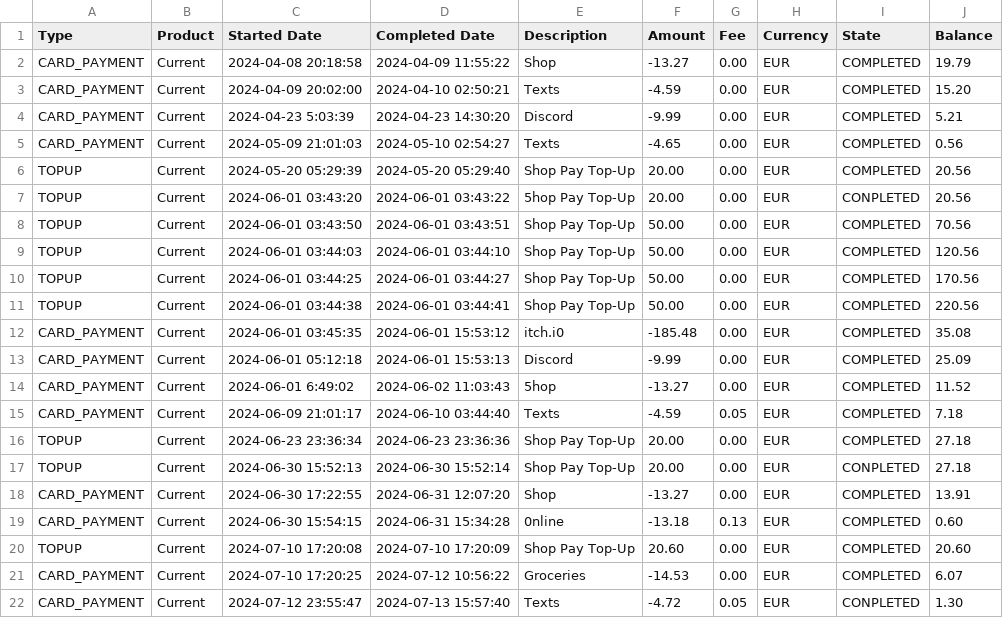
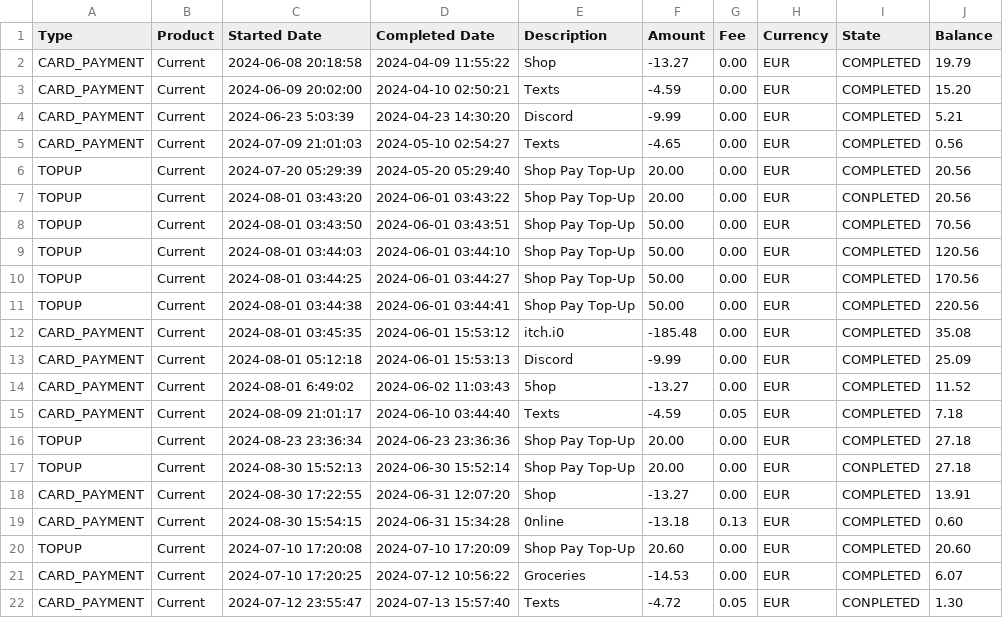
Before and after one commit to aayush-paliwal/finance-sass, a CSV file: statement.csv, drawn as a sheet.

```diff
--- a/statement.csv
+++ b/statement.csv
@@ -1,20 +1,20 @@
 Type,Product, Started Date, Completed Date, Description, Amount, Fee,Currency,State,Balance
-CARD_PAYMENT,Current,2024-04-08 20:18:58,2024-04-09 11:55:22,Shop,-13.27,0.00,EUR,COMPLETED,19.79
-CARD_PAYMENT,Current,2024-04-09 20:02:00,2024-04-10 02:50:21,Texts,-4.59,0.00,EUR,COMPLETED,15.20
-CARD_PAYMENT,Current,2024-04-23 5:03:39,2024-04-23 14:30:20,Discord,-9.99,0.00,EUR,COMPLETED,5.21
-CARD_PAYMENT,Current,2024-05-09 21:01:03,2024-05-10 02:54:27,Texts,-4.65,0.00,EUR,COMPLETED,0.56
-TOPUP,Current,2024-05-20 05:29:39,2024-05-20 05:29:40,Shop Pay Top-Up,20.00,0.00,EUR,COMPLETED,20.56
-TOPUP,Current,2024-06-01 03:43:20,2024-06-01 03:43:22,5hop Pay Top-Up,20.00,0.00,EUR,CONPLETED,20.56
-TOPUP,Current,2024-06-01 03:43:50,2024-06-01 03:43:51,Shop Pay Top-Up,50.00,0.00,EUR,COMPLETED,70.56
-TOPUP,Current,2024-06-01 03:44:03,2024-06-01 03:44:10,Shop Pay Top-Up,50.00,0.00,EUR,COMPLETED,120.56
-TOPUP,Current,2024-06-01 03:44:25,2024-06-01 03:44:27,Shop Pay Top-Up,50.00,0.00,EUR,COMPLETED,170.56
-TOPUP,Current,2024-06-01 03:44:38,2024-06-01 03:44:41,Shop Pay Top-Up,50.00,0.00,EUR,COMPLETED,220.56
-CARD_PAYMENT,Current,2024-06-01 03:45:35,2024-06-01 15:53:12, itch.i0,-185.48,0.00,EUR,COMPLETED,35.08
-CARD_PAYMENT,Current,2024-06-01 05:12:18,2024-06-01 15:53:13,Discord,-9.99,0.00,EUR,COMPLETED,25.09
-CARD_PAYMENT,Current,2024-06-01 6:49:02,2024-06-02 11:03:43,5hop,-13.27,0.00,EUR,COMPLETED,11.52
-CARD_PAYMENT,Current,2024-06-09 21:01:17,2024-06-10 03:44:40,Texts,-4.59,0.05,EUR,COMPLETED,7.18
-TOPUP,Current,2024-06-23 23:36:34,2024-06-23 23:36:36,Shop Pay Top-Up,20.00,0.00,EUR,COMPLETED,27.18
-TOPUP,Current,2024-06-30 15:52:13,2024-06-30 15:52:14,Shop Pay Top-Up,20.00,0.00,EUR,CONPLETED,27.18
-CARD_PAYMENT,Current,2024-06-30 17:22:55,2024-06-31 12:07:20,Shop,-13.27,0.00,EUR,COMPLETED,13.91
-CARD_PAYMENT,Current,2024-06-30 15:54:15,2024-06-31 15:34:28,0nline,-13.18,0.13,EUR,COMPLETED,0.60
+CARD_PAYMENT,Current,2024-06-08 20:18:58,2024-04-09 11:55:22,Shop,-13.27,0.00,EUR,COMPLETED,19.79
+CARD_PAYMENT,Current,2024-06-09 20:02:00,2024-04-10 02:50:21,Texts,-4.59,0.00,EUR,COMPLETED,15.20
+CARD_PAYMENT,Current,2024-06-23 5:03:39,2024-04-23 14:30:20,Discord,-9.99,0.00,EUR,COMPLETED,5.21
+CARD_PAYMENT,Current,2024-07-09 21:01:03,2024-05-10 02:54:27,Texts,-4.65,0.00,EUR,COMPLETED,0.56
+TOPUP,Current,2024-07-20 05:29:39,2024-05-20 05:29:40,Shop Pay Top-Up,20.00,0.00,EUR,COMPLETED,20.56
+TOPUP,Current,2024-08-01 03:43:20,2024-06-01 03:43:22,5hop Pay Top-Up,20.00,0.00,EUR,CONPLETED,20.56
+TOPUP,Current,2024-08-01 03:43:50,2024-06-01 03:43:51,Shop Pay Top-Up,50.00,0.00,EUR,COMPLETED,70.56
+TOPUP,Current,2024-08-01 03:44:03,2024-06-01 03:44:10,Shop Pay Top-Up,50.00,0.00,EUR,COMPLETED,120.56
+TOPUP,Current,2024-08-01 03:44:25,2024-06-01 03:44:27,Shop Pay Top-Up,50.00,0.00,EUR,COMPLETED,170.56
+TOPUP,Current,2024-08-01 03:44:38,2024-06-01 03:44:41,Shop Pay Top-Up,50.00,0.00,EUR,COMPLETED,220.56
+CARD_PAYMENT,Current,2024-08-01 03:45:35,2024-06-01 15:53:12, itch.i0,-185.48,0.00,EUR,COMPLETED,35.08
+CARD_PAYMENT,Current,2024-08-01 05:12:18,2024-06-01 15:53:13,Discord,-9.99,0.00,EUR,COMPLETED,25.09
+CARD_PAYMENT,Current,2024-08-01 6:49:02,2024-06-02 11:03:43,5hop,-13.27,0.00,EUR,COMPLETED,11.52
+CARD_PAYMENT,Current,2024-08-09 21:01:17,2024-06-10 03:44:40,Texts,-4.59,0.05,EUR,COMPLETED,7.18
+TOPUP,Current,2024-08-23 23:36:34,2024-06-23 23:36:36,Shop Pay Top-Up,20.00,0.00,EUR,COMPLETED,27.18
+TOPUP,Current,2024-08-30 15:52:13,2024-06-30 15:52:14,Shop Pay Top-Up,20.00,0.00,EUR,CONPLETED,27.18
+CARD_PAYMENT,Current,2024-08-30 17:22:55,2024-06-31 12:07:20,Shop,-13.27,0.00,EUR,COMPLETED,13.91
+CARD_PAYMENT,Current,2024-08-30 15:54:15,2024-06-31 15:34:28,0nline,-13.18,0.13,EUR,COMPLETED,0.60
 TOPUP,Current,2024-07-10 17:20:08,2024-07-10 17:20:09,Shop Pay Top-Up,20.60,0.00,EUR,COMPLETED,20.60
```
Also changed, not shown: 22 other files.
